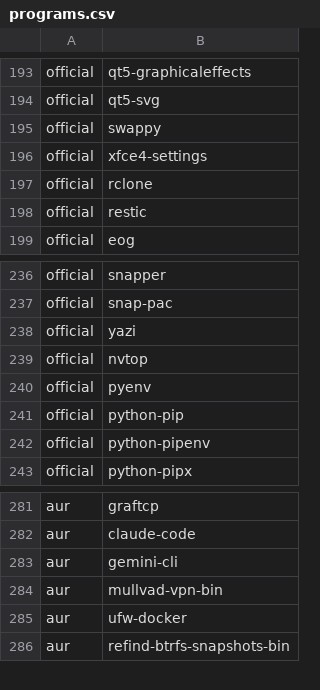
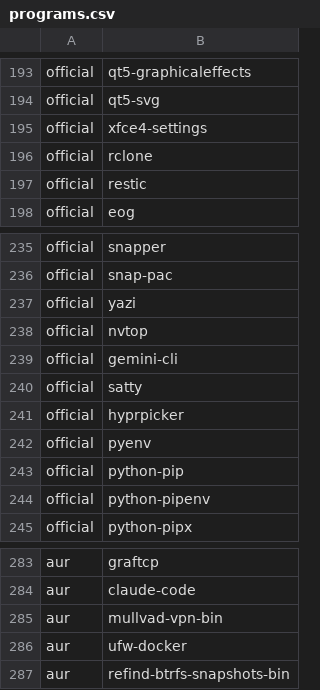
Before and after one commit to gladstar4864/archstrap1, a CSV file: packages/programs.csv, drawn as a sheet; only a part is shown, gaps mark what is left out.

Commit message:
modify programs.csv

```diff
--- a/packages/programs.csv
+++ b/packages/programs.csv
@@ -194,3 +194,2 @@ official,qt5-graphicaleffects
 official,qt5-svg
-official,swappy
 official,xfce4-settings
@@ -239,2 +238,5 @@ official,yazi
 official,nvtop
+official,gemini-cli
+official,satty
+official,hyprpicker
 official,pyenv
@@ -282,3 +284,2 @@ aur,graftcp
 aur,claude-code
-aur,gemini-cli
 aur,mullvad-vpn-bin
```
